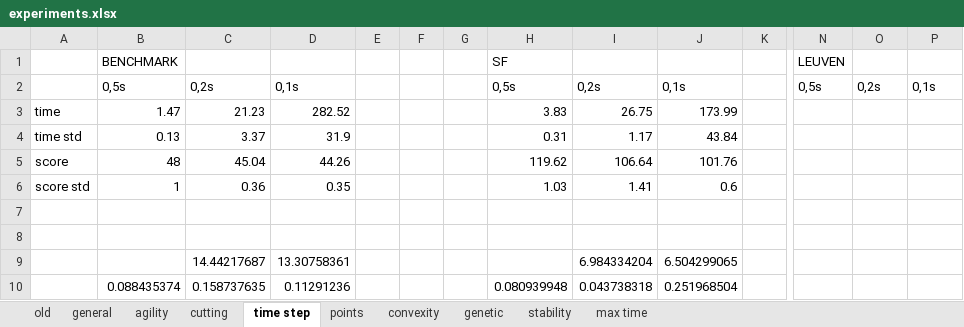
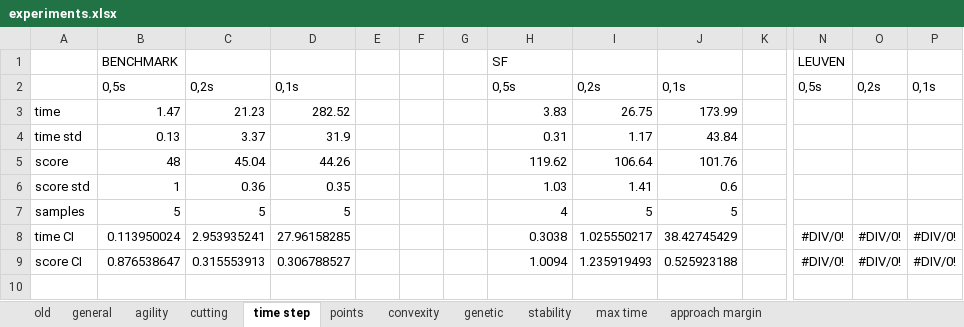
Before and after one commit to jdewaen/PathPlanner, an Excel workbook: experiments.xlsx, sheet time step, drawn as a sheet; only a part is shown, gaps mark what is left out; values as stored, in another font and other column widths than the file's, no borders; charts and pictures not drawn; removed rows and columns are numbered as before the commit, all else as after; rows hold the shown columns only; the diff names each change by its address in the sheet, - before the commit and + after, or states it on an @@ line.

```diff
--- a/experiments.xlsx (sheet time step)
+++ b/experiments.xlsx (sheet time step)
+sheet tab: approach margin
-row 7: (empty)
+row 7: samples | 5 | 5 | 5 |  |  |  | 4 | 5 | 5
-row 8: (empty)
+row 8: time CI | 0.113950024 | 2.953935241 | 27.96158285 |  |  |  | 0.3038 | 1.025550217 | 38.42745429 |  | #DIV/0! | #DIV/0! | #DIV/0!
-row 9:  |  | 14.44217687 | 13.30758361 |  |  |  |  | 6.984334204 | 6.504299065
-row 10:  | 0.088435374 | 0.158737635 | 0.11291236 |  |  |  | 0.080939948 | 0.043738318 | 0.251968504
+row 9: score CI | 0.876538647 | 0.315553913 | 0.306788527 |  |  |  | 1.0094 | 1.235919493 | 0.525923188 |  | #DIV/0! | #DIV/0! | #DIV/0!
```
Also changed, not shown: sheet points, sheet max time, sheet cutting, sheet stability, sheet convexity, charts or pictures, 37 other files.
